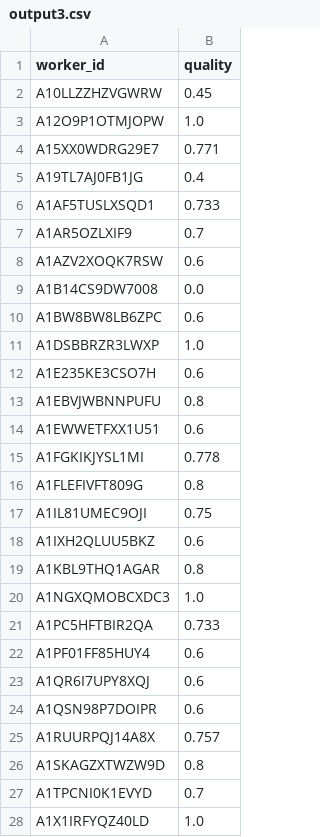
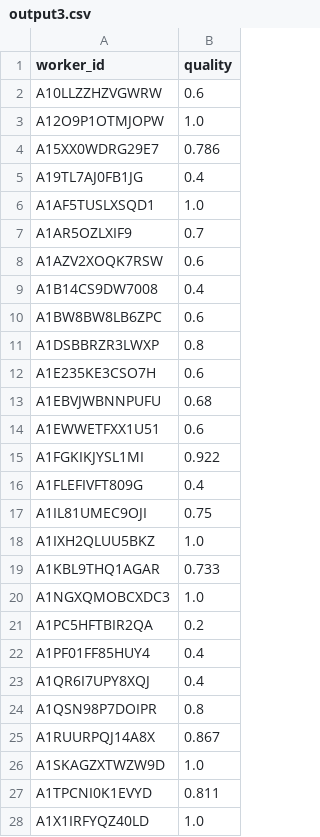
Before and after one commit to w-sheng/nets213-hw7, a CSV file: output3.csv, drawn as a sheet; only a part is shown; the diff covers the shown part only.

```diff
--- a/output3.csv
+++ b/output3.csv
@@ -1,28 +1,28 @@
 worker_id,quality
-A10LLZZHZVGWRW,0.45
+A10LLZZHZVGWRW,0.6
 A12O9P1OTMJOPW,1.0
-A15XX0WDRG29E7,0.771
+A15XX0WDRG29E7,0.786
 A19TL7AJ0FB1JG,0.4
-A1AF5TUSLXSQD1,0.733
+A1AF5TUSLXSQD1,1.0
 A1AR5OZLXIF9,0.7
 A1AZV2XOQK7RSW,0.6
-A1B14CS9DW7008,0.0
+A1B14CS9DW7008,0.4
 A1BW8BW8LB6ZPC,0.6
-A1DSBBRZR3LWXP,1.0
+A1DSBBRZR3LWXP,0.8
 A1E235KE3CSO7H,0.6
-A1EBVJWBNNPUFU,0.8
+A1EBVJWBNNPUFU,0.68
 A1EWWETFXX1U51,0.6
-A1FGKIKJYSL1MI,0.778
-A1FLEFIVFT809G,0.8
+A1FGKIKJYSL1MI,0.922
+A1FLEFIVFT809G,0.4
 A1IL81UMEC9OJI,0.75
-A1IXH2QLUU5BKZ,0.6
-A1KBL9THQ1AGAR,0.8
+A1IXH2QLUU5BKZ,1.0
+A1KBL9THQ1AGAR,0.733
 A1NGXQMOBCXDC3,1.0
-A1PC5HFTBIR2QA,0.733
-A1PF01FF85HUY4,0.6
-A1QR6I7UPY8XQJ,0.6
-A1QSN98P7DOIPR,0.6
-A1RUURPQJ14A8X,0.757
-A1SKAGZXTWZW9D,0.8
-A1TPCNI0K1EVYD,0.7
+A1PC5HFTBIR2QA,0.2
+A1PF01FF85HUY4,0.4
+A1QR6I7UPY8XQJ,0.4
+A1QSN98P7DOIPR,0.8
+A1RUURPQJ14A8X,0.867
+A1SKAGZXTWZW9D,1.0
+A1TPCNI0K1EVYD,0.811
 A1X1IRFYQZ40LD,1.0
```
Also changed, not shown: 86 edited cells elsewhere in this file, output2.csv, output4.csv, 2 other files.
